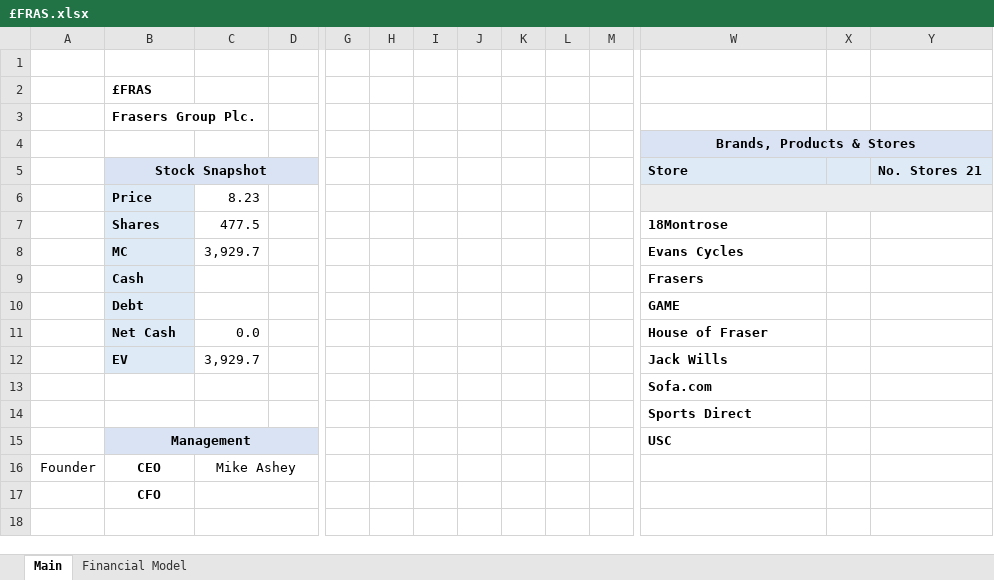
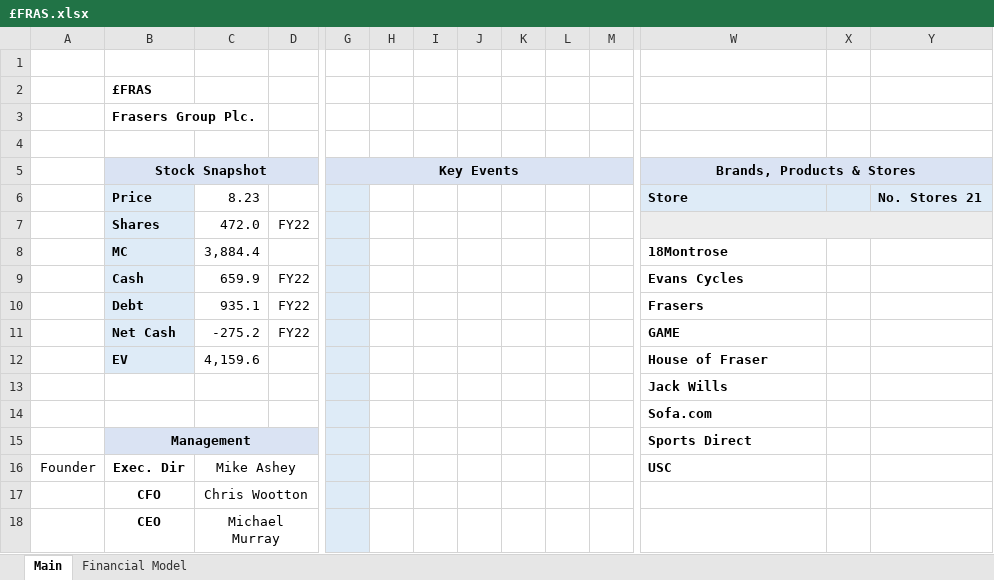
Before and after one commit to Charlie-Hill/Financial-Models, an Excel workbook: £FRAS.xlsx, sheet Main, drawn as a sheet; only a part is shown, gaps mark what is left out; values as stored, in another font and other column widths than the file's, no borders; charts and pictures not drawn; removed rows and columns are numbered as before the commit, all else as after; rows hold the shown columns only; the diff covers the shown part only; the diff names each change by its address in the sheet, - before the commit and + after, or states it on an @@ line.

```diff
--- a/£FRAS.xlsx (sheet Main)
+++ b/£FRAS.xlsx (sheet Main)
-W4 (Brands, Products & Stores): Brands, Products & Stores
+W4 (Brands, Products & Stores): (empty)
-W4:Y4 fill: #DAE3F3
+W4:Y4 fill: none
-W4:Y4 merged
-G5: (empty)
+G5: Key Events
-G5:M5 fill: none
+G5:M5 fill: #DAE3F3
+G5:T5 merged
-W5: Store
+W5: Brands, Products & Stores
-W5 alignment: left
+W5 alignment: center
+W5:Y5 merged
-Y5: No. Stores 21
+Y5: (empty)
-G6:G12 fill: none
+G6:G12 fill: #DEEBF7
-W6 (Brands, Products & Stores): (empty)
+W6 (Brands, Products & Stores): Store
-W6:Y6 merged
-Y6: (empty)
+Y6: No. Stores 21
-C7: 477.5
+C7: 472.0
-D7: (empty)
+D7: FY22
-W7 (Brands, Products & Stores): 18Montrose
+W7 (Brands, Products & Stores): (empty)
-W7:Y7 fill: none
+W7:Y7 fill: #EDEDED
+W7:Y7 merged
-C8: 3,929.7
+C8: 3,884.4
-W8 (Brands, Products & Stores): Evans Cycles
+W8 (Brands, Products & Stores): 18Montrose
-C9: (empty)
+C9: 659.9
-D9:D11: (empty)
+D9:D11: FY22
-W9 (Brands, Products & Stores): Frasers
+W9 (Brands, Products & Stores): Evans Cycles
-C10: (empty)
+C10: 935.1
-W10 (Brands, Products & Stores): GAME
+W10 (Brands, Products & Stores): Frasers
-C11: 0.0
+C11: -275.2
-W11 (Brands, Products & Stores): House of Fraser
+W11 (Brands, Products & Stores): GAME
-C12: 3,929.7
+C12: 4,159.6
-W12 (Brands, Products & Stores): Jack Wills
+W12 (Brands, Products & Stores): House of Fraser
+row 13:  |  |  |  |  |  |  |  |  |  |  | Jack Wills
-G14 fill: none
+G14 fill: #DEEBF7
-row 14:  |  |  |  |  |  |  |  |  |  |  | Sports Direct
-G15:G18 fill: none
+G15:G18 fill: #DEEBF7
-W15 (Brands, Products & Stores): USC
+W15 (Brands, Products & Stores): Sports Direct
-B16 (Stock Snapshot): CEO
+B16 (Stock Snapshot): Exec. Dir
-W16 (Brands, Products & Stores): (empty)
+W16 (Brands, Products & Stores): USC
-C17: (empty)
+C17: Chris Wootton
-row 18: (empty)
+row 18:  | CEO | Michael Murray
```
Also changed, not shown: 4 added rows, 3 removed rows, 9 edited cells, cell formats and merged cells elsewhere in this sheet, sheet Financial Model, charts or pictures, Overview - Fashion Retailers.xlsx.
